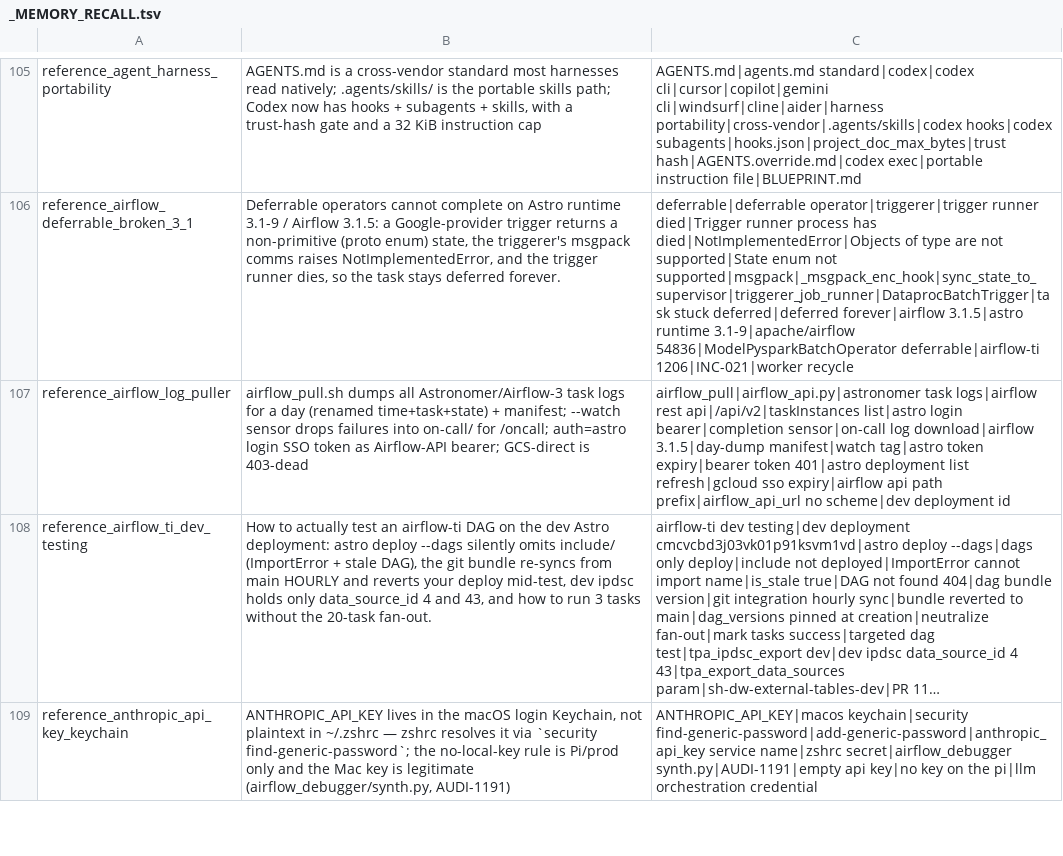
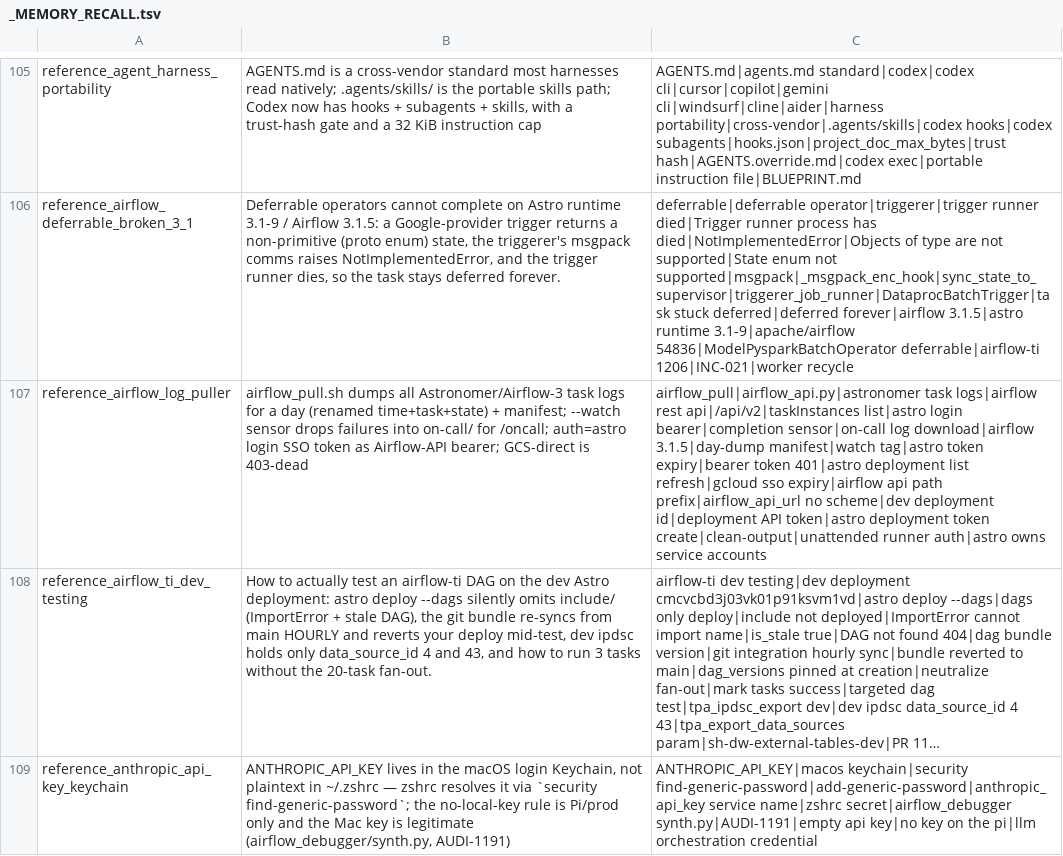
Before and after one commit to mdunn-mntn/malachi-workspace, a TSV file: knowledge/_MEMORY_RECALL.tsv, drawn as a sheet; only a part is shown, gaps mark what is left out; long unchanged cells end in …; the diff names each change by its address in the sheet, - before the commit and + after, or states it on an @@ line.

Commit message:
AUDI-1194: capture - runner corrections, Astro token path, ownership
Astro deployment token is the unattended path (SSO refresh needs a human), with
--clean-output and a mandatory --expiration; still no read-only role. Summary
records all three corrections: GH Actions killed by the OIDC allow-list, the
V2Job location downgraded from fact to unresolved, and the secret store moved
from Secret Manager to Vault.

```diff
--- a/knowledge/_MEMORY_RECALL.tsv
+++ b/knowledge/_MEMORY_RECALL.tsv
-C107: …scheme|dev deployment id
+C107: …scheme|dev deployment id|deployment API token|astro deployment token create|clean-output|unattended runner auth|astro owns service accounts
```
Also changed, not shown: 5 other files.
